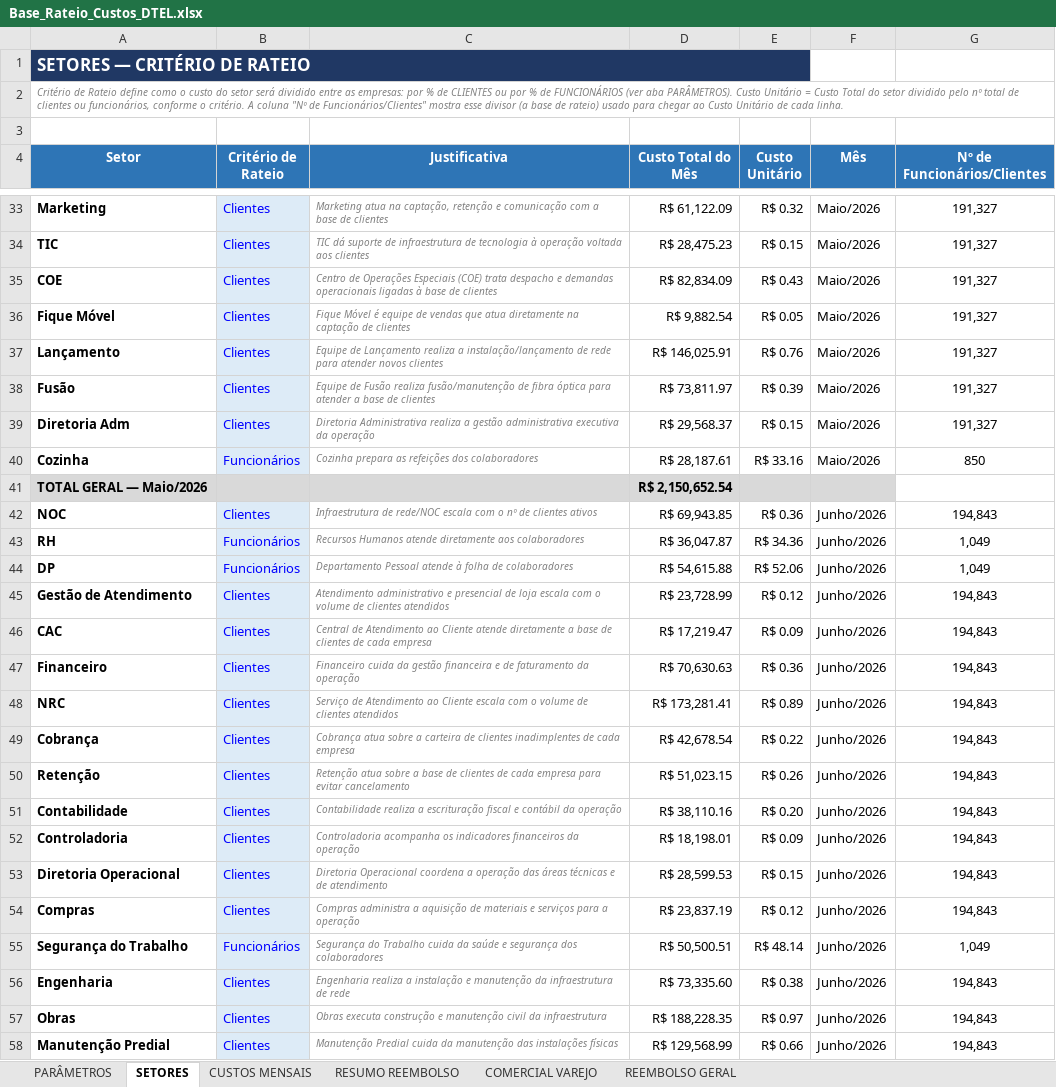
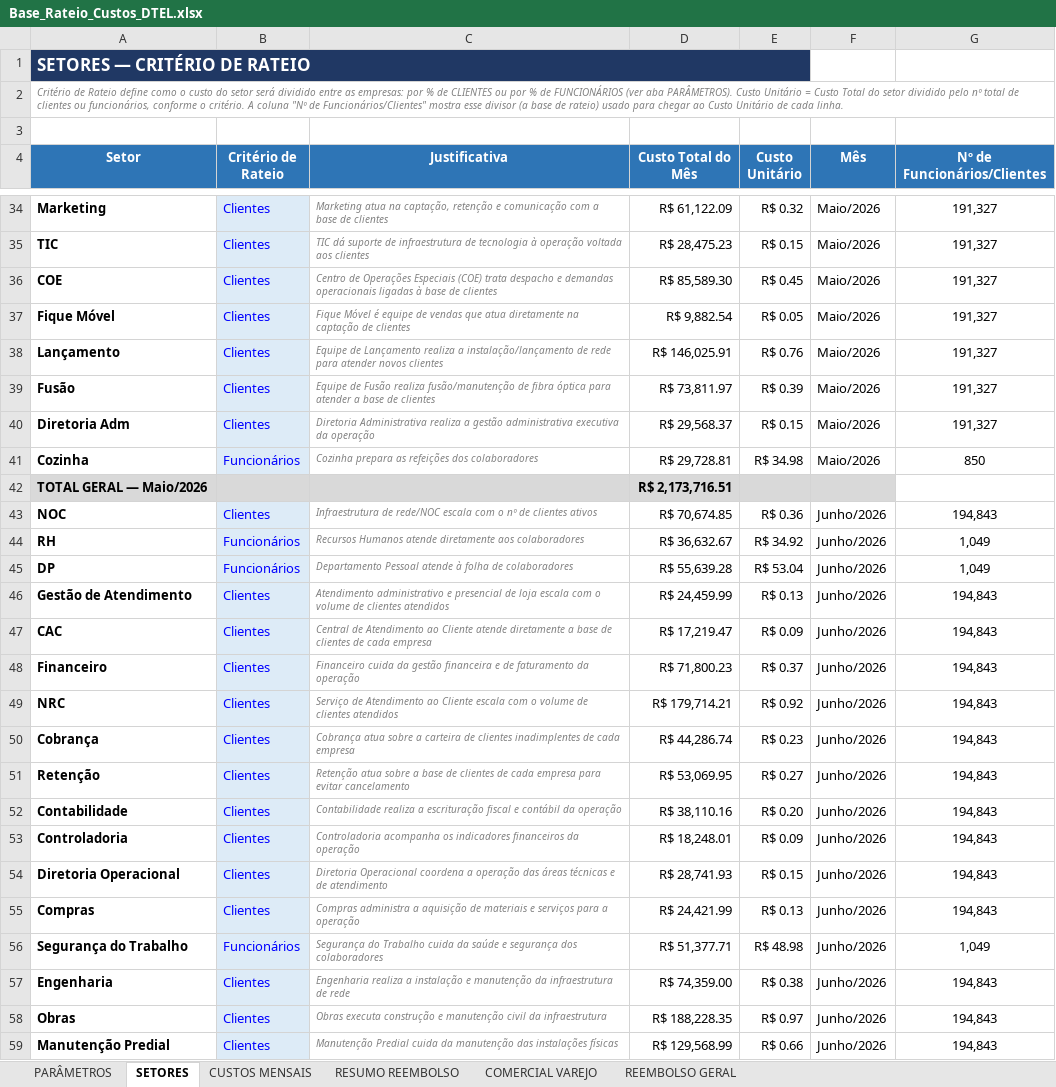
Before and after one commit to Deboradtelelecom/Base-dos-setores, an Excel workbook: dados-mensais/Base_Rateio_Custos_DTEL.xlsx, sheet SETORES, drawn as a sheet; only a part is shown, gaps mark what is left out; values as stored, in another font and other column widths than the file's, no borders; addresses are those after the commit; the diff covers the shown part only; the diff names each change by its address in the sheet, - before the commit and + after, or states it on an @@ line.

```diff
--- a/dados-mensais/Base_Rateio_Custos_DTEL.xlsx (sheet SETORES)
+++ b/dados-mensais/Base_Rateio_Custos_DTEL.xlsx (sheet SETORES)
-D36 (Custo Total do Mês): R$ 82,834.09
+D36 (Custo Total do Mês): R$ 85,589.30
-E36 (Custo Unitário): R$ 0.43
+E36 (Custo Unitário): R$ 0.45
-D41 (Custo Total do Mês): R$ 28,187.61
+D41 (Custo Total do Mês): R$ 29,728.81
-E41 (Custo Unitário): R$ 33.16
+E41 (Custo Unitário): R$ 34.98
-D42 (Custo Total do Mês): R$ 2,150,652.54
+D42 (Custo Total do Mês): R$ 2,173,716.51
-D43 (Custo Total do Mês): R$ 69,943.85
+D43 (Custo Total do Mês): R$ 70,674.85
-D44 (Custo Total do Mês): R$ 36,047.87
+D44 (Custo Total do Mês): R$ 36,632.67
-E44 (Custo Unitário): R$ 34.36
+E44 (Custo Unitário): R$ 34.92
-D45 (Custo Total do Mês): R$ 54,615.88
+D45 (Custo Total do Mês): R$ 55,639.28
-E45 (Custo Unitário): R$ 52.06
+E45 (Custo Unitário): R$ 53.04
-D46 (Custo Total do Mês): R$ 23,728.99
+D46 (Custo Total do Mês): R$ 24,459.99
-E46 (Custo Unitário): R$ 0.12
+E46 (Custo Unitário): R$ 0.13
-D48 (Custo Total do Mês): R$ 70,630.63
+D48 (Custo Total do Mês): R$ 71,800.23
-E48 (Custo Unitário): R$ 0.36
+E48 (Custo Unitário): R$ 0.37
-D49 (Custo Total do Mês): R$ 173,281.41
+D49 (Custo Total do Mês): R$ 179,714.21
-E49 (Custo Unitário): R$ 0.89
+E49 (Custo Unitário): R$ 0.92
-D50 (Custo Total do Mês): R$ 42,678.54
+D50 (Custo Total do Mês): R$ 44,286.74
-E50 (Custo Unitário): R$ 0.22
+E50 (Custo Unitário): R$ 0.23
-D51 (Custo Total do Mês): R$ 51,023.15
+D51 (Custo Total do Mês): R$ 53,069.95
-E51 (Custo Unitário): R$ 0.26
+E51 (Custo Unitário): R$ 0.27
-D53 (Custo Total do Mês): R$ 18,198.01
+D53 (Custo Total do Mês): R$ 18,248.01
-D54 (Custo Total do Mês): R$ 28,599.53
+D54 (Custo Total do Mês): R$ 28,741.93
-D55 (Custo Total do Mês): R$ 23,837.19
+D55 (Custo Total do Mês): R$ 24,421.99
-E55 (Custo Unitário): R$ 0.12
+E55 (Custo Unitário): R$ 0.13
-D56 (Custo Total do Mês): R$ 50,500.51
+D56 (Custo Total do Mês): R$ 51,377.71
-E56 (Custo Unitário): R$ 48.14
+E56 (Custo Unitário): R$ 48.98
-D57 (Custo Total do Mês): R$ 73,335.60
+D57 (Custo Total do Mês): R$ 74,359.00
```
Also changed, not shown: 1 added row and 86 edited cells elsewhere in this sheet, sheet CUSTOS MENSAIS, sheet PARÂMETROS, sheet RESUMO REEMBOLSO, formulas that keep their value, hidden cells, charts or pictures, 1 other file.
